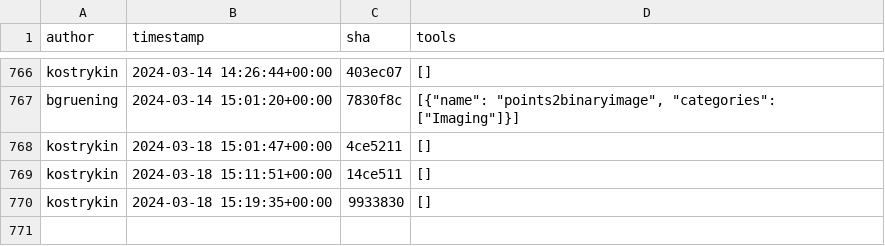
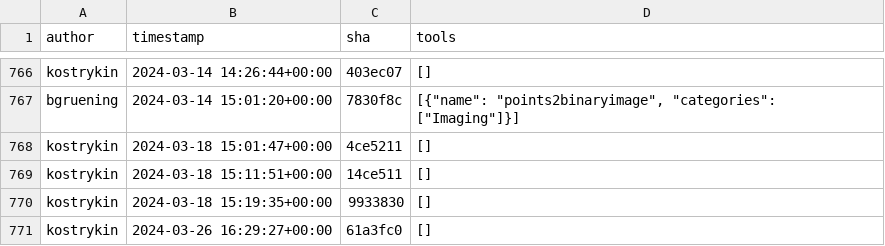
Before and after one commit to kostrykin/galaxy-community-activities, a CSV file: cache/repositories/BMCV/galaxy-image-analysis.csv, drawn as a sheet; only a part is shown, gaps mark what is left out.

```diff
--- a/cache/repositories/BMCV/galaxy-image-analysis.csv
+++ b/cache/repositories/BMCV/galaxy-image-analysis.csv
@@ -770 +770,2 @@
 "kostrykin","2024-03-18 15:19:35+00:00","9933830","[]"
+"kostrykin","2024-03-26 16:29:27+00:00","61a3fc0","[]"
```
Also changed, not shown: cache/avatars.csv, cache/repositories/bgruening/galaxytools.csv, 6 other files.
